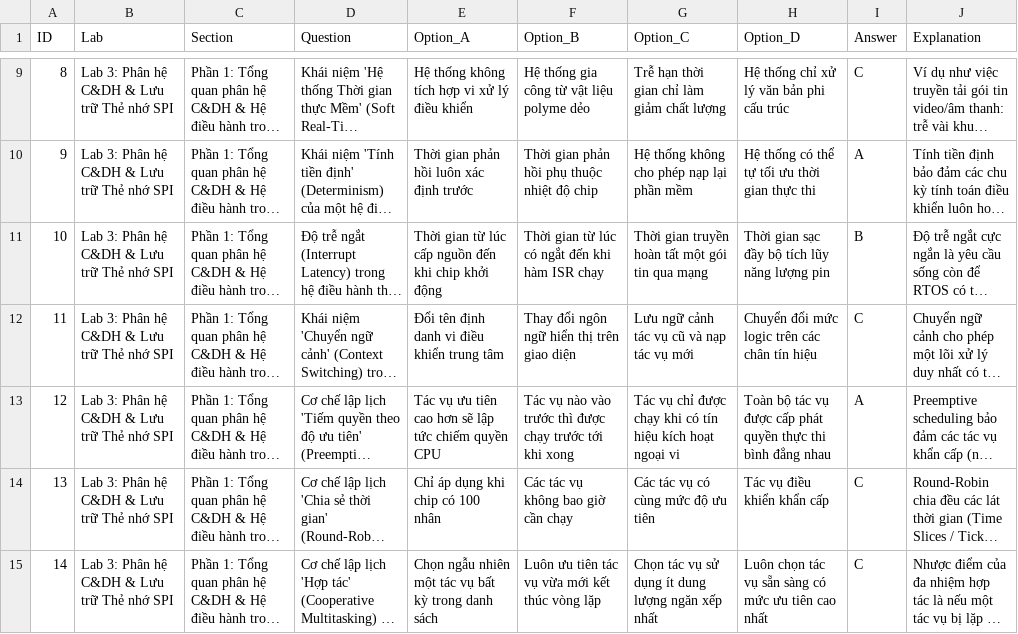
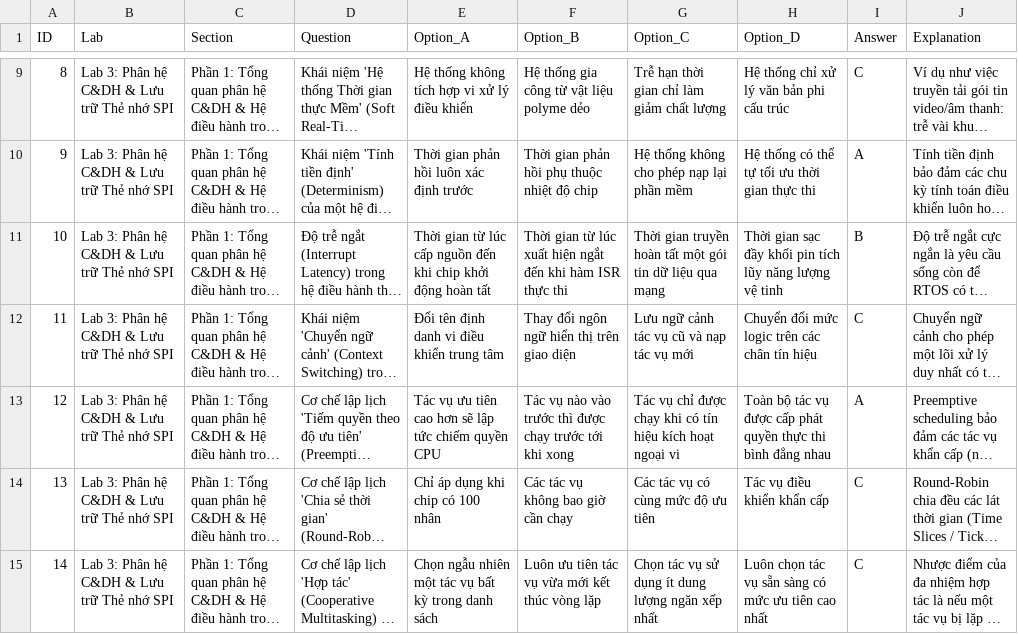
Before and after one commit to Brauuwu/PTIT-CubeSat_LMS, a CSV file: server/data/quizzes/Lab3_Questions.csv, drawn as a sheet; only a part is shown, gaps mark what is left out; long unchanged cells end in …; the diff covers the shown part only; the diff names each change by its address in the sheet, - before the commit and + after, or states it on an @@ line.

```diff
--- a/server/data/quizzes/Lab3_Questions.csv
+++ b/server/data/quizzes/Lab3_Questions.csv
-E11 (Option_A): …khởi động
+E11 (Option_A): …khởi động hoàn tất
-F11 (Option_B): …từ lúc có ngắt đến khi hàm ISR chạy
+F11 (Option_B): …từ lúc xuất hiện ngắt đến khi hàm ISR thực thi
-G11 (Option_C): …gói tin qua mạng
+G11 (Option_C): …gói tin dữ liệu qua mạng
-H11 (Option_D): …sạc đầy bộ tích lũy năng lượng pin
+H11 (Option_D): …sạc đầy khối pin tích lũy năng lượng vệ tinh
```
Also changed, not shown: 4 removed rows and 35 edited cells elsewhere in this file, server/data/quizzes/Lab2_Questions.csv, server/data/quizzes/Lab7_Questions.csv, 24 other files.
